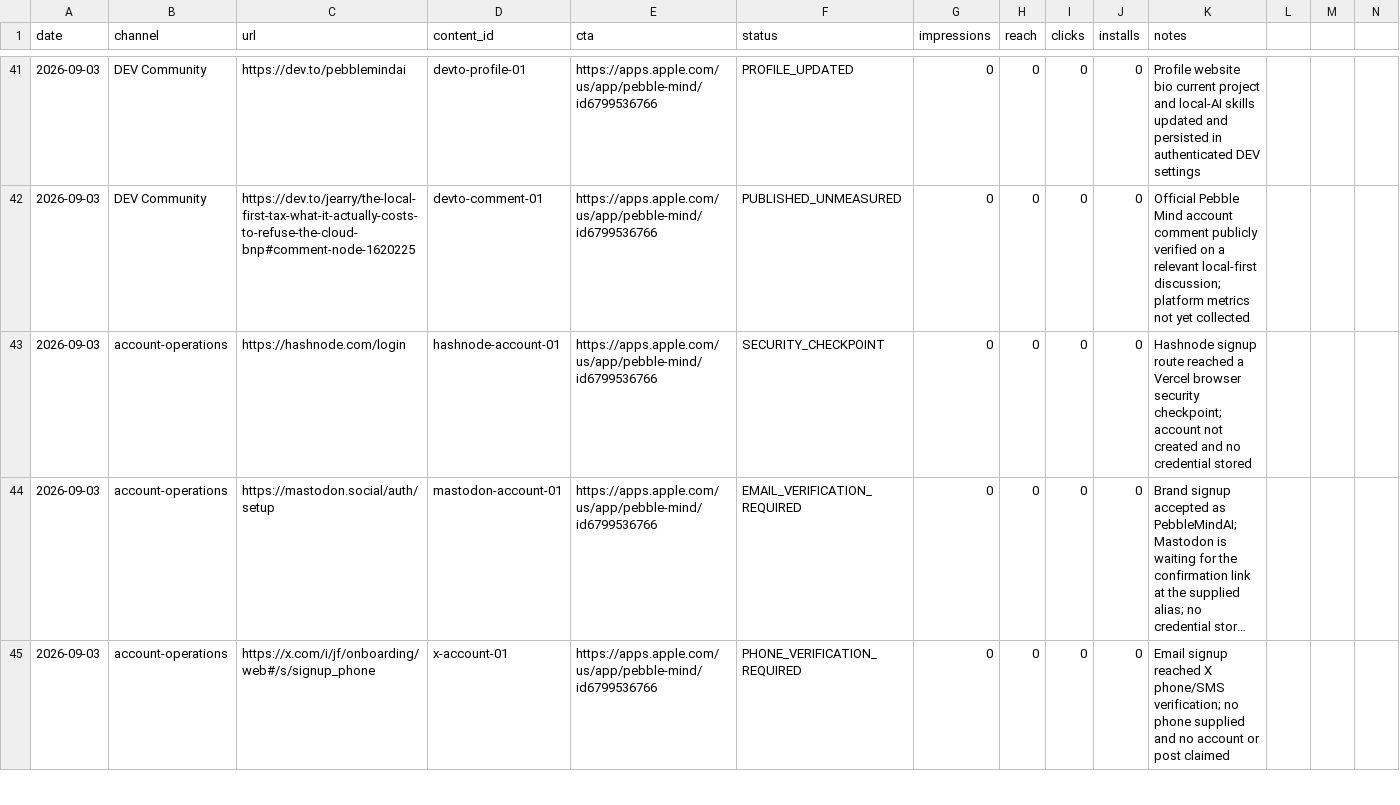
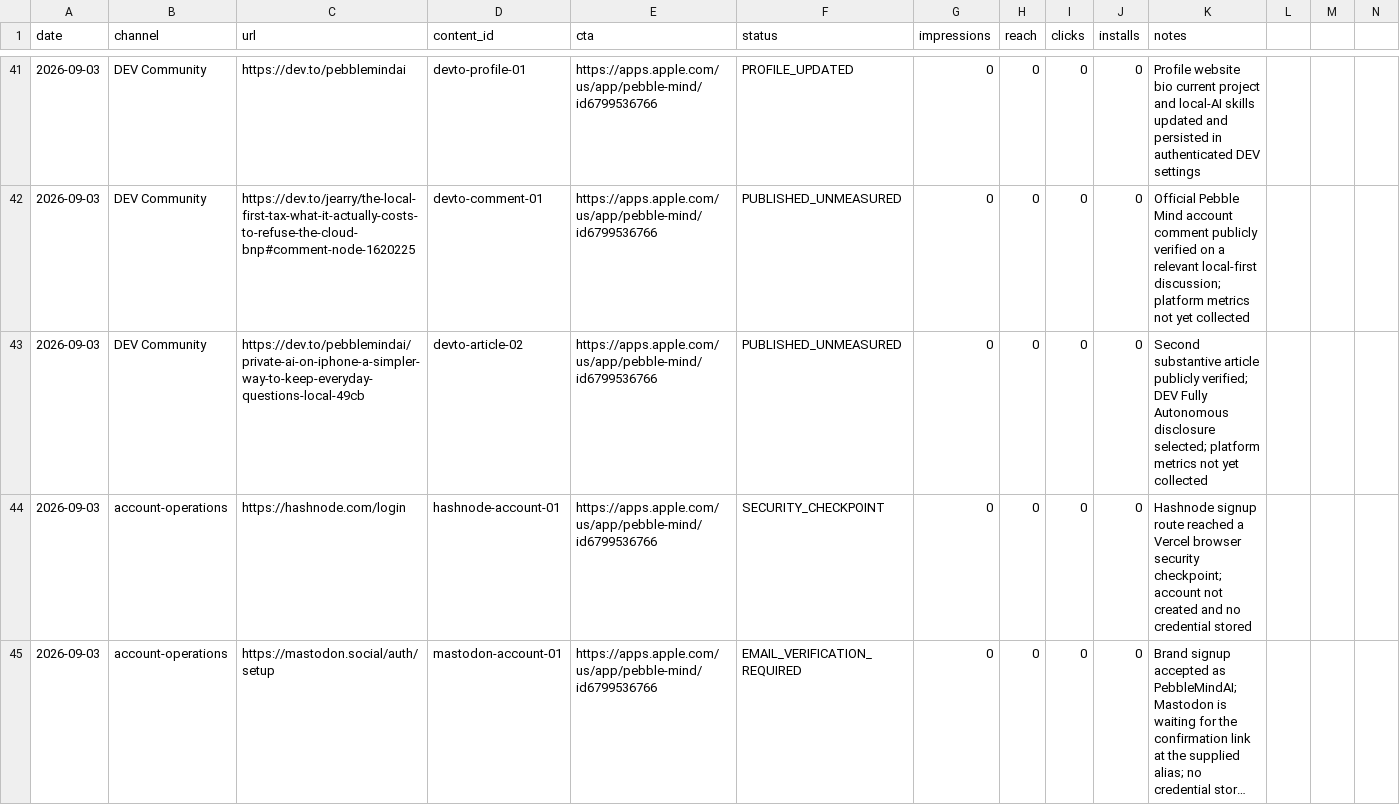
Before and after one commit to aditigosar235/pebblemindai, a CSV file: growth/content-log.csv, drawn as a sheet; only a part is shown, gaps mark what is left out; the shorter side is filled out with more unchanged rows; long unchanged cells end in ….

```diff
--- a/growth/content-log.csv
+++ b/growth/content-log.csv
@@ -42,2 +42,3 @@ date,channel,url,content_id,cta,status,impressions,reach,clicks,installs,notes
 2026-09-03,DEV Community,https://dev.to/jearry/the-local-first-tax-what-it-actually-costs-to-refuse-the-cloud-bnp#comment-node-1620225,devto-comment-01,https://apps.apple.com/us/app/pebble-mind/id6799536766,PUBLISHED_UNMEASURED,0,0,0,0,Official Pebble Mind account comment publicly verified on a relevant local-first discussion; platform metrics not yet collected
+2026-09-03,DEV Community,https://dev.to/pebblemindai/private-ai-on-iphone-a-simpler-way-to-keep-everyday-questions-local-49cb,devto-article-02,https://apps.apple.com/us/app/pebble-mind/id6799536766,PUBLISHED_UNMEASURED,0,0,0,0,Second substantive article publicly verified; DEV Fully Autonomous disclosure selected; platform metrics not yet collected
 2026-09-03,account-operations,https://hashnode.com/login,hashnode-account-01,https://apps.apple.com/us/app/pebble-mind/id6799536766,SECURITY_CHECKPOINT,0,0,0,0,Hashnode signup route reached a Vercel browser security checkpoint; account not created and no credential stored
```
Also changed, not shown: growth/post-inventory.csv.
